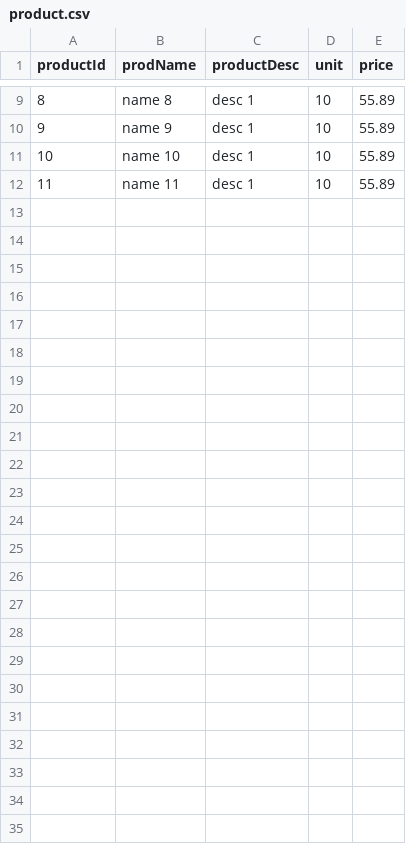
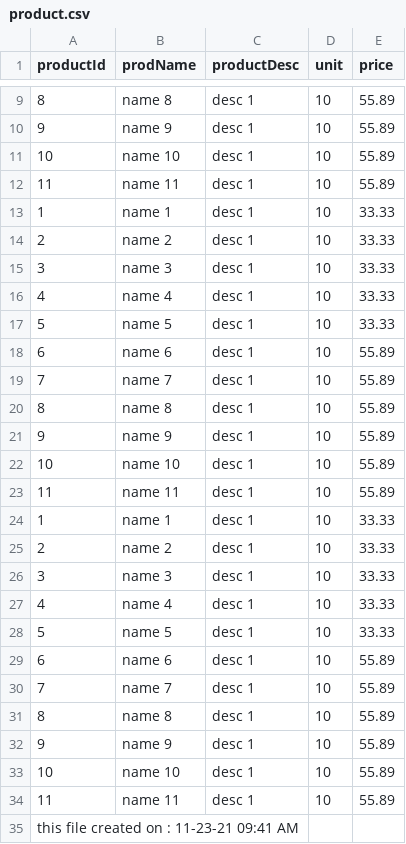
Before and after one commit to khernandez-i-strateiges/batch-lab, a CSV file: output/product.csv, drawn as a sheet; only a part is shown, gaps mark what is left out; the diff names each change by its address in the sheet, - before the commit and + after, or states it on an @@ line.

```diff
--- a/output/product.csv
+++ b/output/product.csv
+row 13: 1 | name 1 | desc 1 | 10 | 33.33
+row 14: 2 | name 2 | desc 1 | 10 | 33.33
+row 15: 3 | name 3 | desc 1 | 10 | 33.33
+row 16: 4 | name 4 | desc 1 | 10 | 33.33
+row 17: 5 | name 5 | desc 1 | 10 | 33.33
+row 18: 6 | name 6 | desc 1 | 10 | 55.89
+row 19: 7 | name 7 | desc 1 | 10 | 55.89
+row 20: 8 | name 8 | desc 1 | 10 | 55.89
+row 21: 9 | name 9 | desc 1 | 10 | 55.89
+row 22: 10 | name 10 | desc 1 | 10 | 55.89
+row 23: 11 | name 11 | desc 1 | 10 | 55.89
+row 24: 1 | name 1 | desc 1 | 10 | 33.33
+row 25: 2 | name 2 | desc 1 | 10 | 33.33
+row 26: 3 | name 3 | desc 1 | 10 | 33.33
+row 27: 4 | name 4 | desc 1 | 10 | 33.33
+row 28: 5 | name 5 | desc 1 | 10 | 33.33
+row 29: 6 | name 6 | desc 1 | 10 | 55.89
+row 30: 7 | name 7 | desc 1 | 10 | 55.89
+row 31: 8 | name 8 | desc 1 | 10 | 55.89
+row 32: 9 | name 9 | desc 1 | 10 | 55.89
+row 33: 10 | name 10 | desc 1 | 10 | 55.89
+row 34: 11 | name 11 | desc 1 | 10 | 55.89
+row 35: this file created on : 11-23-21 09:41 AM
```
Also changed, not shown: 1 other file.
